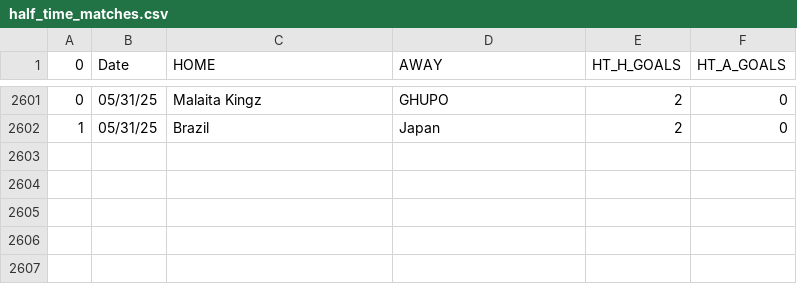
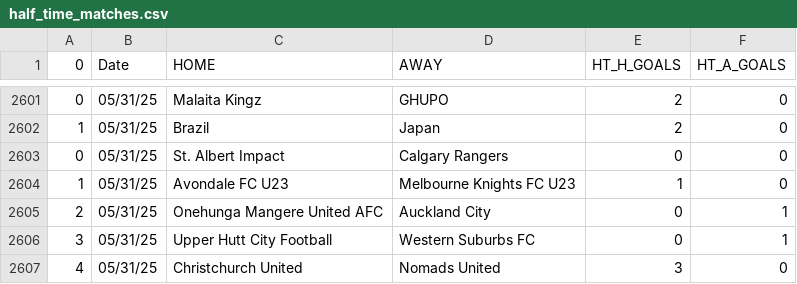
Before and after one commit to JOSPHATT/Finished_Matches, a CSV file: half_time_matches.csv, drawn as a sheet; only a part is shown, gaps mark what is left out; the diff names each change by its address in the sheet, - before the commit and + after, or states it on an @@ line.

```diff
--- a/half_time_matches.csv
+++ b/half_time_matches.csv
+row 2603: 0 | 05/31/25 | St. Albert Impact | Calgary Rangers | 0 | 0
+row 2604: 1 | 05/31/25 | Avondale FC U23 | Melbourne Knights FC U23 | 1 | 0
+row 2605: 2 | 05/31/25 | Onehunga Mangere United AFC | Auckland City | 0 | 1
+row 2606: 3 | 05/31/25 | Upper Hutt City Football | Western Suburbs FC | 0 | 1
+row 2607: 4 | 05/31/25 | Christchurch United | Nomads United | 3 | 0
```
Also changed, not shown: Finished_matches.csv.
